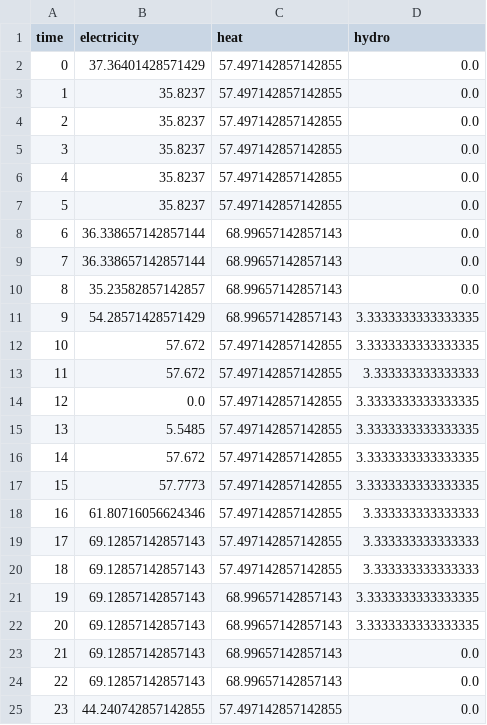
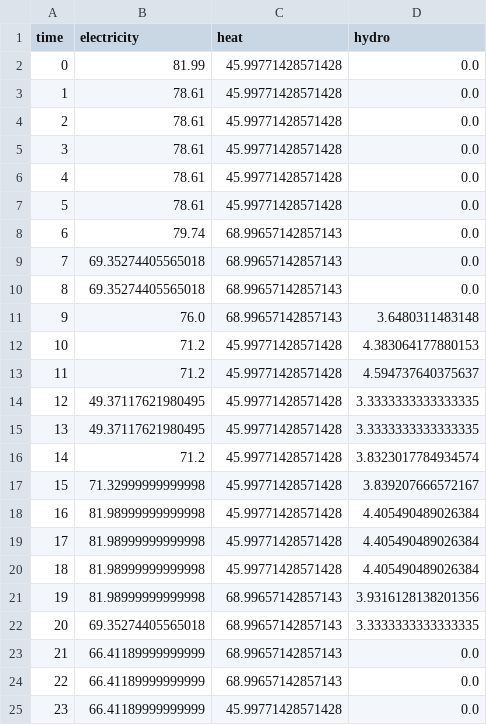
Before and after one commit to lagrangian94/energy_community, a CSV file: community_prices_lp.csv, drawn as a sheet.

```diff
--- a/community_prices_lp.csv
+++ b/community_prices_lp.csv
@@ -1,25 +1,25 @@
 time,electricity,heat,hydro
-0,37.36401428571429,57.497142857142855,0.0
-1,35.8237,57.497142857142855,0.0
-2,35.8237,57.497142857142855,0.0
-3,35.8237,57.497142857142855,0.0
-4,35.8237,57.497142857142855,0.0
-5,35.8237,57.497142857142855,0.0
-6,36.338657142857144,68.99657142857143,0.0
-7,36.338657142857144,68.99657142857143,0.0
-8,35.23582857142857,68.99657142857143,0.0
-9,54.28571428571429,68.99657142857143,3.3333333333333335
-10,57.672,57.497142857142855,3.3333333333333335
-11,57.672,57.497142857142855,3.333333333333333
-12,0.0,57.497142857142855,3.3333333333333335
-13,5.5485,57.497142857142855,3.3333333333333335
-14,57.672,57.497142857142855,3.3333333333333335
-15,57.7773,57.497142857142855,3.3333333333333335
-16,61.80716056624346,57.497142857142855,3.333333333333333
-17,69.12857142857143,57.497142857142855,3.333333333333333
-18,69.12857142857143,57.497142857142855,3.333333333333333
-19,69.12857142857143,68.99657142857143,3.3333333333333335
-20,69.12857142857143,68.99657142857143,3.3333333333333335
-21,69.12857142857143,68.99657142857143,0.0
-22,69.12857142857143,68.99657142857143,0.0
-23,44.240742857142855,57.497142857142855,0.0
+0,81.99,45.99771428571428,0.0
+1,78.61,45.99771428571428,0.0
+2,78.61,45.99771428571428,0.0
+3,78.61,45.99771428571428,0.0
+4,78.61,45.99771428571428,0.0
+5,78.61,45.99771428571428,0.0
+6,79.74,68.99657142857143,0.0
+7,69.35274405565018,68.99657142857143,0.0
+8,69.35274405565018,68.99657142857143,0.0
+9,76.0,68.99657142857143,3.6480311483148
+10,71.2,45.99771428571428,4.383064177880153
+11,71.2,45.99771428571428,4.594737640375637
+12,49.37117621980495,45.99771428571428,3.3333333333333335
+13,49.37117621980495,45.99771428571428,3.3333333333333335
+14,71.2,45.99771428571428,3.8323017784934574
+15,71.32999999999998,45.99771428571428,3.839207666572167
+16,81.98999999999998,45.99771428571428,4.405490489026384
+17,81.98999999999998,45.99771428571428,4.405490489026384
+18,81.98999999999998,45.99771428571428,4.405490489026384
+19,81.98999999999998,68.99657142857143,3.9316128138201356
+20,69.35274405565018,68.99657142857143,3.3333333333333335
+21,66.41189999999999,68.99657142857143,0.0
+22,66.41189999999999,68.99657142857143,0.0
+23,66.41189999999999,45.99771428571428,0.0
```
Also changed, not shown: 58 other files.
